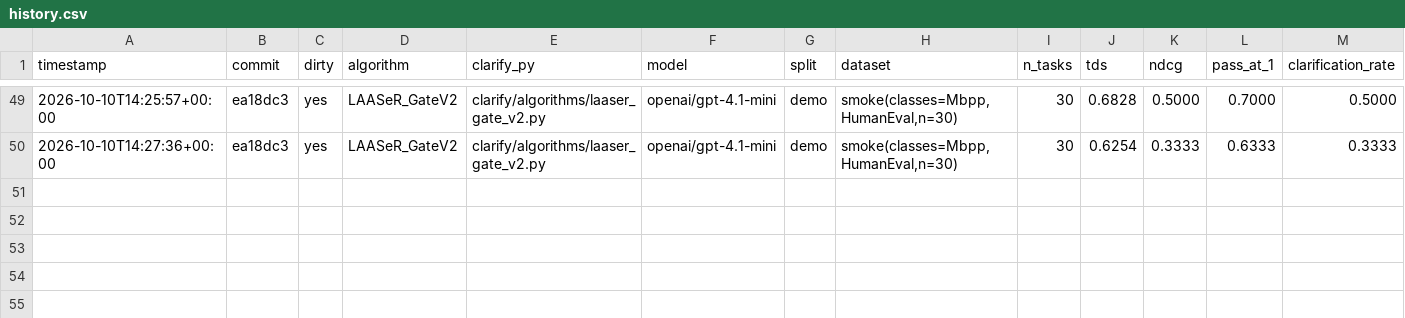
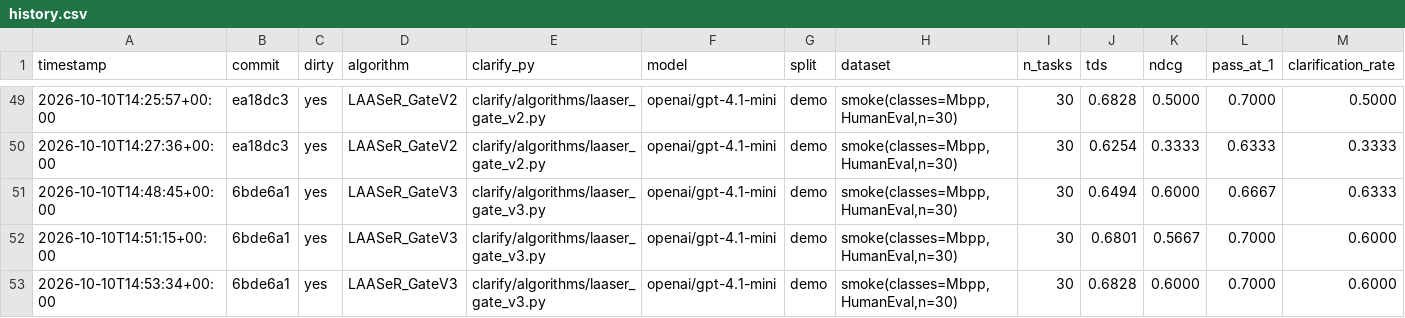
Before and after one commit to rdegiovanni/clarification-competition, a CSV file: results/history.csv, drawn as a sheet; only a part is shown, gaps mark what is left out; rows hold the shown columns only; the diff names each change by its address in the sheet, - before the commit and + after, or states it on an @@ line.

Commit message:
Record LAASeR_GateV3 3-run smoke result: closest yet to champion, still short
Fase 3 challenger seven. 3 runs on the fixed smoke-42 set (openai/gpt-4.1-mini):
TDS 0.6708 +/- 0.0186 vs champion LAASeR_Repair's 0.7160 +/- 0.0200 -- does
not beat the champion, kept per the mission rules.

Clear monotonic progression across all three structural iterations on this
sample: v1 TDS 0.6174 -> v2 0.6432 -> v3 0.6708, with v3 also having the
tightest inter-run variance (0.0186 vs v2's 0.0344). Net task-level diff vs
the champion is -1 (v1: -4, v2: -3) -- the smallest gap yet.

Mechanism check: multi-hypothesis testing recovers some signature/arity
recall (asked 3/6 vs v2's 2/6) but not all. Direct inspection of Mbpp/229's
exact prompt and drafted candidate confirms a structural ceiling, not a
tuning problem: the task text gives zero signal that a second parameter
exists, so the model's self-reported ASSUMPTIONS list never contains it as
a candidate in any of the 3 runs -- no amount of asking the model to
introspect harder produces an assumption it has no textual basis to
generate. Mbpp/90 (the known regression) is now asked about in all 3 runs
without being fixed -- asking happens, but not about the right thing.

Full writeup in REPORT.md, including the proposed next step: a forced
structural signature-candidate (generated unconditionally when no stub is
shown on a sequence-typed task, not left to self-report) rather than
another self-report tuning pass.

```diff
--- a/results/history.csv
+++ b/results/history.csv
+row 51: 2026-10-10T14:48:45+00:00 | 6bde6a1 | yes | LAASeR_GateV3 | clarify/algorithms/laaser_gate_v3.py | openai/gpt-4.1-mini | demo | smoke(classes=Mbpp,HumanEval,n=30) | 30 | 0.6494 | 0.6000 | 0.6667 | 0.6333
+row 52: 2026-10-10T14:51:15+00:00 | 6bde6a1 | yes | LAASeR_GateV3 | clarify/algorithms/laaser_gate_v3.py | openai/gpt-4.1-mini | demo | smoke(classes=Mbpp,HumanEval,n=30) | 30 | 0.6801 | 0.5667 | 0.7000 | 0.6000
+row 53: 2026-10-10T14:53:34+00:00 | 6bde6a1 | yes | LAASeR_GateV3 | clarify/algorithms/laaser_gate_v3.py | openai/gpt-4.1-mini | demo | smoke(classes=Mbpp,HumanEval,n=30) | 30 | 0.6828 | 0.6000 | 0.7000 | 0.6000
```
Also changed, not shown: 29 other files.
